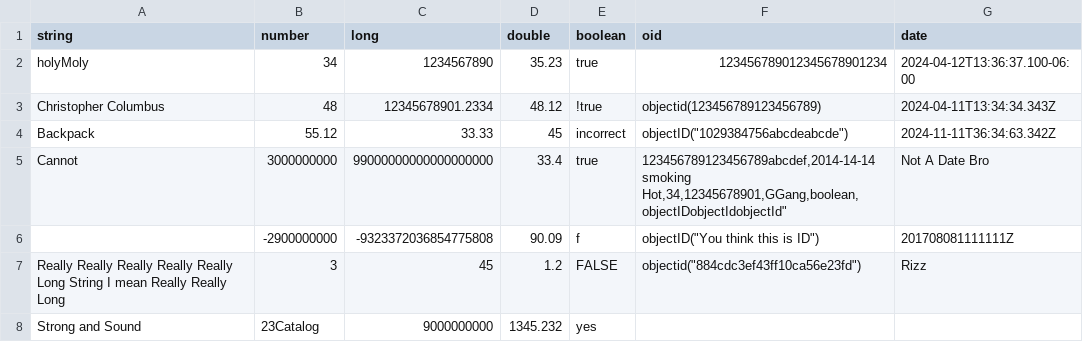
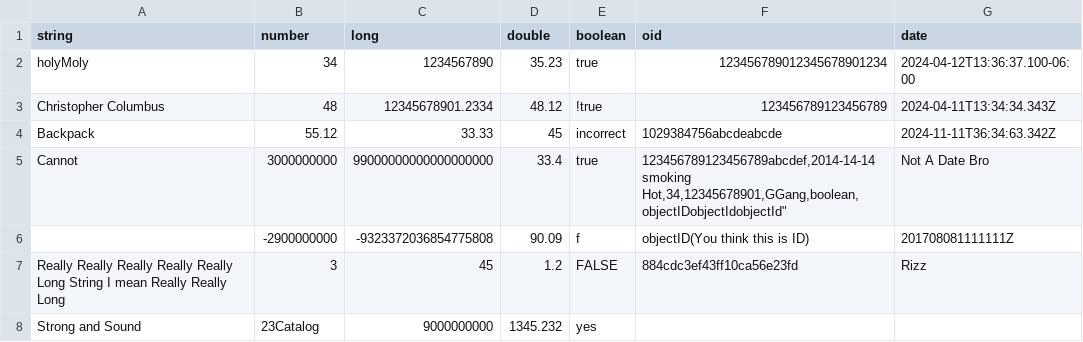
Before and after one commit to codeincorp/mongo, a CSV file: jstests/noPassthrough/virtual/error_report.csv, drawn as a sheet.

```diff
--- a/jstests/noPassthrough/virtual/error_report.csv
+++ b/jstests/noPassthrough/virtual/error_report.csv
@@ -2,8 +2,8 @@ string,number,long,double,boolean,oid,date
 holyMoly,34,1234567890,35.23,true,123456789012345678901234,2024-04-12T13:36:37.100-06:00
-Christopher Columbus,48,12345678901.2334,48.12,!true,objectid(123456789123456789),2024-04-11T13:34:34.343Z
-Backpack,55.12,33.33,45,incorrect,objectID("1029384756abcdeabcde"),2024-11-11T36:34:63.342Z
+Christopher Columbus,48,12345678901.2334,48.12,!true,123456789123456789,2024-04-11T13:34:34.343Z
+Backpack,55.12,33.33,45,incorrect,"1029384756abcdeabcde",2024-11-11T36:34:63.342Z
 Cannot,3000000000,99000000000000000000,33.4,true,"123456789123456789abcdef,2014-14-14
 smoking Hot,34,12345678901,GGang,boolean,"objectIDobjectIdobjectId",Not A Date Bro
-,-2900000000,-9323372036854775808,90.09,f,objectID("You think this is ID"),201708081111111Z
-Really Really Really Really Really Long String I mean Really Really Long,3,45,1.2,FALSE,objectid("884cdc3ef43ff10ca56e23fd"),Rizz
+,-2900000000,-9323372036854775808,90.09,f,objectID(You think this is ID),201708081111111Z
+Really Really Really Really Really Long String I mean Really Really Long,3,45,1.2,FALSE,"884cdc3ef43ff10ca56e23fd",Rizz
 Strong and Sound,23Catalog,9000000000,1345.232,yes
```
Also changed, not shown: jstests/noPassthrough/virtual/error_report2.csv, src/mongo/db/storage/csv_test/absentField.csv, 15 other files.
